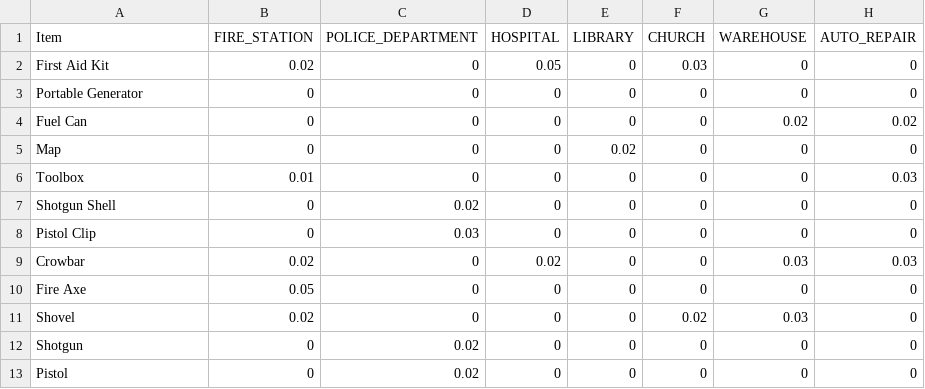
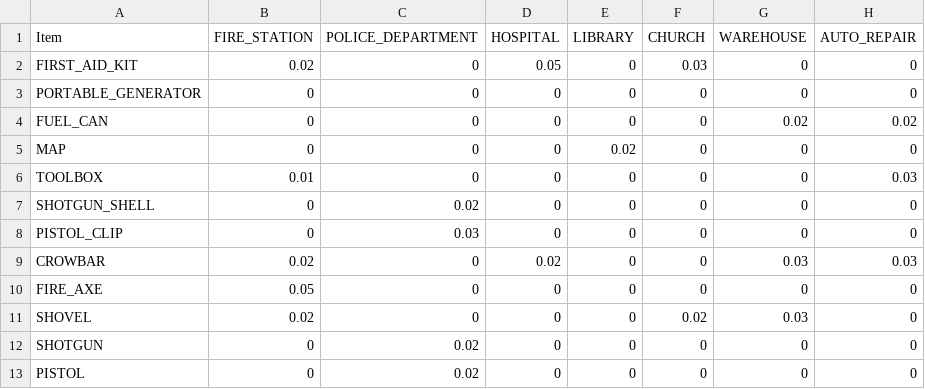
Before and after one commit to chonbidesu/zombie_apocalypse, a CSV file: assets/search.csv, drawn as a sheet; only a part is shown; the diff names each change by its address in the sheet, - before the commit and + after, or states it on an @@ line.

```diff
--- a/assets/search.csv
+++ b/assets/search.csv
-A2 (Item): First Aid Kit
+A2 (Item): FIRST_AID_KIT
-A3 (Item): Portable Generator
+A3 (Item): PORTABLE_GENERATOR
-A4 (Item): Fuel Can
+A4 (Item): FUEL_CAN
-A5 (Item): Map
+A5 (Item): MAP
-A6 (Item): Toolbox
+A6 (Item): TOOLBOX
-A7 (Item): Shotgun Shell
+A7 (Item): SHOTGUN_SHELL
-A8 (Item): Pistol Clip
+A8 (Item): PISTOL_CLIP
-A9 (Item): Crowbar
+A9 (Item): CROWBAR
-A10 (Item): Fire Axe
+A10 (Item): FIRE_AXE
-A11 (Item): Shovel
+A11 (Item): SHOVEL
-A12 (Item): Shotgun
+A12 (Item): SHOTGUN
-A13 (Item): Pistol
+A13 (Item): PISTOL
```
Also changed, not shown: 11 other files.
